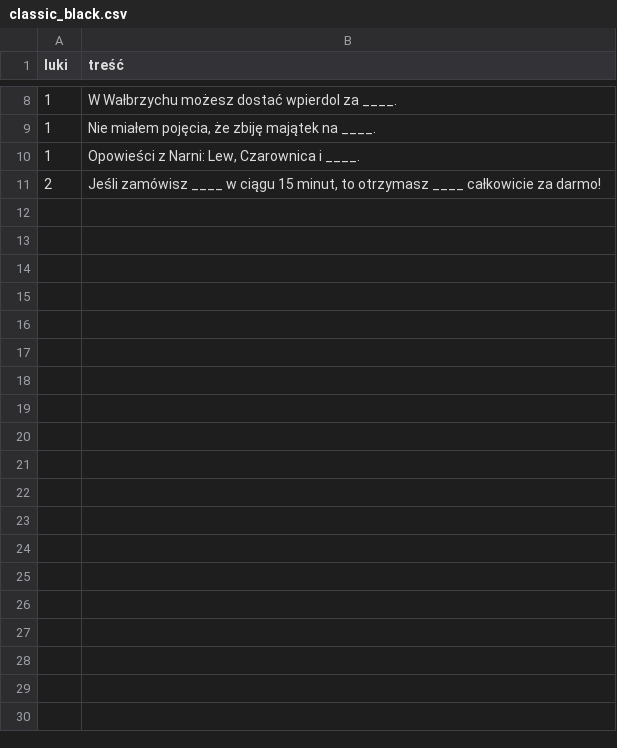
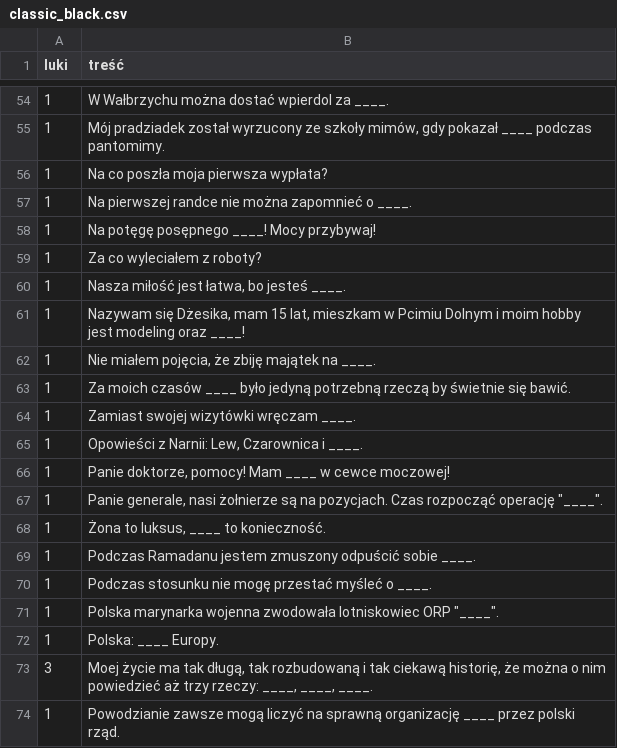
Before and after one commit to kichel98/BlankietyGalantow, a CSV file: blankiety_galantow/resources/game/decks/classic_black.csv, drawn as a sheet; only a part is shown, gaps mark what is left out; the diff covers the shown part only.

```diff
--- a/blankiety_galantow/resources/game/decks/classic_black.csv
+++ b/blankiety_galantow/resources/game/decks/classic_black.csv
@@ -8,4 +54,21 @@ luki;treść
-1;W Wałbrzychu możesz dostać wpierdol za ____.
+1;W Wałbrzychu można dostać wpierdol za ____.
+1;Mój pradziadek został wyrzucony ze szkoły mimów, gdy pokazał ____ podczas pantomimy.
+1;Na co poszła moja pierwsza wypłata?
+1;Na pierwszej randce nie można zapomnieć o ____.
+1;Na potęgę posępnego ____! Mocy przybywaj!
+1;Za co wyleciałem z roboty?
+1;Nasza miłość jest łatwa, bo jesteś ____.
+1;Nazywam się Dżesika, mam 15 lat, mieszkam w Pcimiu Dolnym i moim hobby jest modeling oraz ____!
 1;Nie miałem pojęcia, że zbiję majątek na ____.
-1;Opowieści z Narni: Lew, Czarownica i ____.
-2;Jeśli zamówisz ____ w ciągu 15 minut, to otrzymasz ____ całkowicie za darmo!
+1;Za moich czasów ____ było jedyną potrzebną rzeczą by świetnie się bawić.
+1;Zamiast swojej wizytówki wręczam ____.
+1;Opowieści z Narnii: Lew, Czarownica i ____.
+1;Panie doktorze, pomocy! Mam ____ w cewce moczowej!
+1;Panie generale, nasi żołnierze są na pozycjach. Czas rozpocząć operację "____".
+1;Żona to luksus, ____ to konieczność.
+1;Podczas Ramadanu jestem zmuszony odpuścić sobie ____.
+1;Podczas stosunku nie mogę przestać myśleć o ____.
+1;Polska marynarka wojenna zwodowała lotniskowiec ORP "____".
+1;Polska: ____ Europy.
+3;Moej życie ma tak długą, tak rozbudowaną i tak ciekawą historię, że można o nim powiedzieć aż trzy rzeczy: ____, ____, ____.
+1;Powodzianie zawsze mogą liczyć na sprawną organizację ____ przez polski rząd.
```
Also changed, not shown: 45 added rows and 1 edited cell elsewhere in this file, 1 other file.
